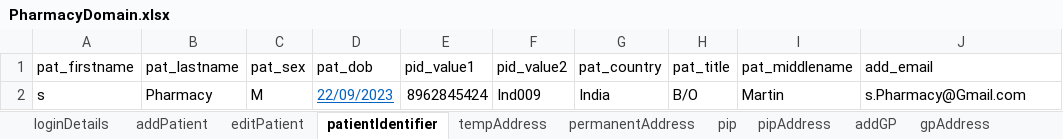
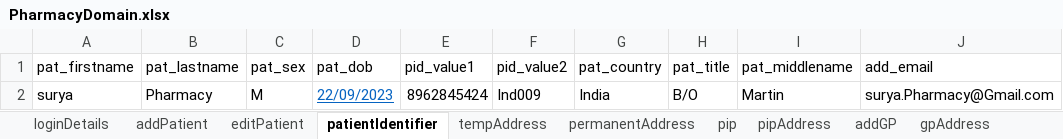
Before and after one commit to manojvyavahare27/ReleaseC4Automation, an Excel workbook: ExcelFiles/PharmacyDomain.xlsx, sheet patientIdentifier, drawn as a sheet; values as stored, in another font and other column widths than the file's, no borders; the diff names each change by its address in the sheet, - before the commit and + after, or states it on an @@ line.

Commit message:
Pharmacy Excel

```diff
--- a/ExcelFiles/PharmacyDomain.xlsx (sheet patientIdentifier)
+++ b/ExcelFiles/PharmacyDomain.xlsx (sheet patientIdentifier)
-A2 (pat_firstname): s
+A2 (pat_firstname): surya
-J2 (add_email): s.Pharmacy@Gmail.com
+J2 (add_email): surya.Pharmacy@Gmail.com
```
Also changed, not shown: sheet patDetails, sheet editPatient, sheet addPatient.
